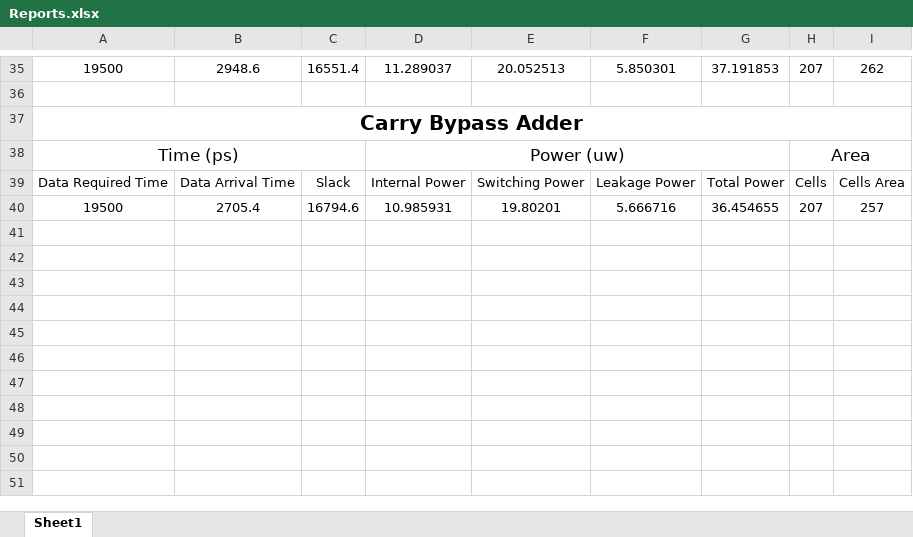
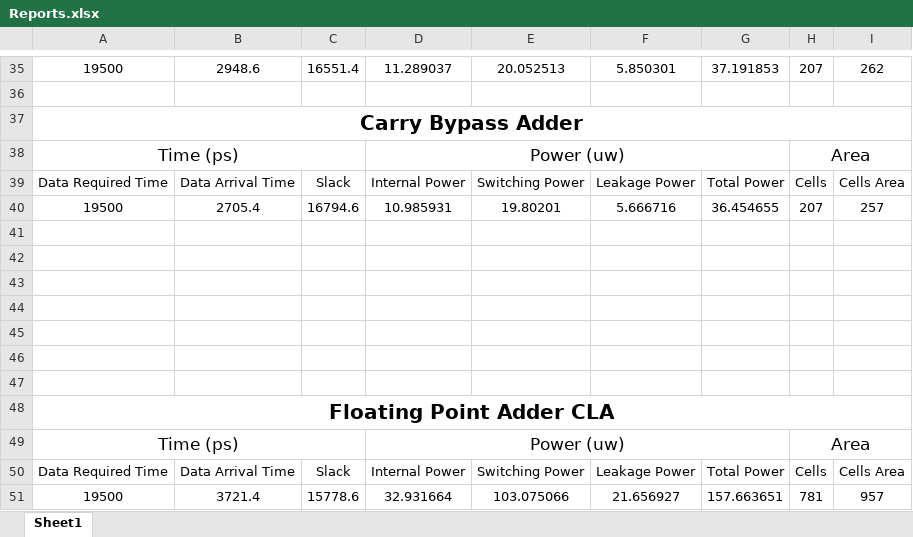
Before and after one commit to Ahmed-ata112/Adders-Mania, an Excel workbook: Project_1/Reports.xlsx, sheet Sheet1, drawn as a sheet; only a part is shown, gaps mark what is left out; values as stored, in another font and other column widths than the file's, no borders; the diff names each change by its address in the sheet, - before the commit and + after, or states it on an @@ line.

```diff
--- a/Project_1/Reports.xlsx (sheet Sheet1)
+++ b/Project_1/Reports.xlsx (sheet Sheet1)
+row 41: (empty)
+row 42: (empty)
+row 43: (empty)
+row 44: (empty)
+row 45: (empty)
+row 46: (empty)
+row 47: (empty)
+row 48: Floating Point Adder CLA
+row 49: Time (ps) |  |  | Power (uw) |  |  |  | Area
+row 50: Data Required Time | Data Arrival Time | Slack | Internal Power | Switching Power | Leakage Power | Total Power | Cells | Cells Area
+row 51: 19500 | 3721.4 | 15778.6 | 32.931664 | 103.075066 | 21.656927 | 157.663651 | 781 | 957
```
Also changed, not shown: 57 other files.
